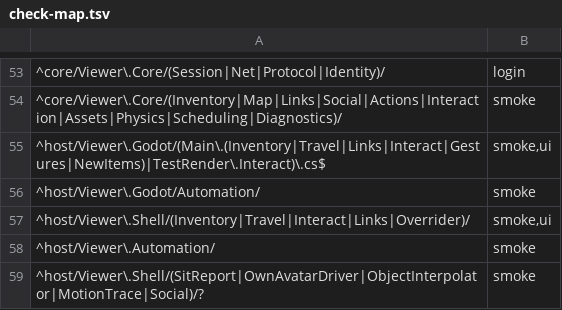
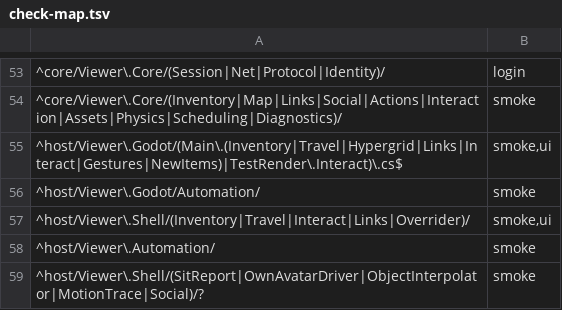
Before and after one commit to JohnLegionH/reverie-viewer, a TSV file: tools/check-map.tsv, drawn as a sheet; only a part is shown, gaps mark what is left out.

Commit message:
The check selector places Main.Hypergrid.cs with the travel files
It matched no rule, so any change to it selected the full render set. It holds the Hypergrid automation and travel state, the
same kind of code as Main.Travel.cs, so it takes smoke and ui.

```diff
--- a/tools/check-map.tsv
+++ b/tools/check-map.tsv
@@ -54,3 +54,3 @@
 ^core/Viewer\.Core/(Inventory|Map|Links|Social|Actions|Interaction|Assets|Physics|Scheduling|Diagnostics)/	smoke
-^host/Viewer\.Godot/(Main\.(Inventory|Travel|Links|Interact|Gestures|NewItems)|TestRender\.Interact)\.cs$	smoke,ui
+^host/Viewer\.Godot/(Main\.(Inventory|Travel|Hypergrid|Links|Interact|Gestures|NewItems)|TestRender\.Interact)\.cs$	smoke,ui
 ^host/Viewer\.Godot/Automation/	smoke
```
Also changed, not shown: 1 other file.
